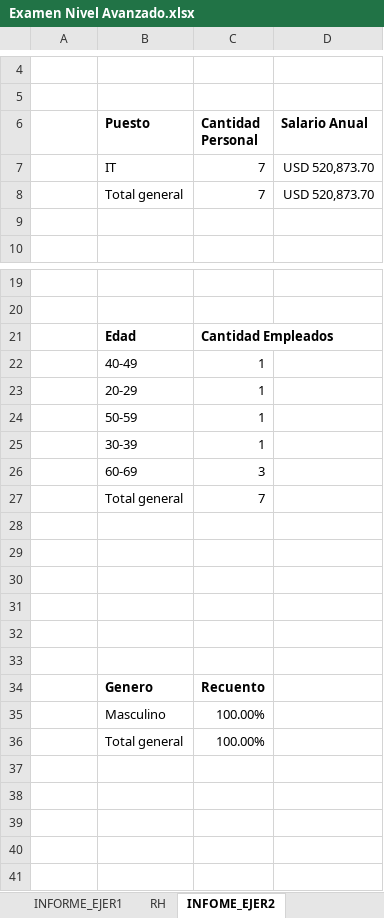
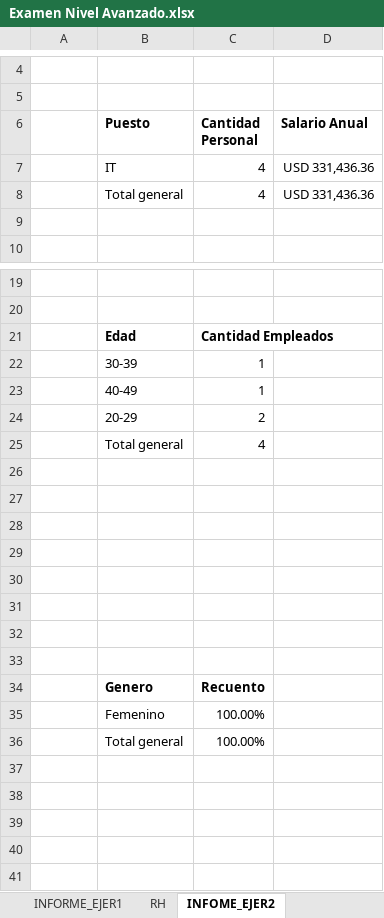
Before and after one commit to Nik-920/CursoExcelCamaraComercio, an Excel workbook: Nivel Avanzado/Examen Nivel Avanzado.xlsx, sheet INFOME_EJER2, drawn as a sheet; only a part is shown, gaps mark what is left out; values as stored, in another font and other column widths than the file's, no borders; charts and pictures not drawn; removed rows and columns are numbered as before the commit, all else as after; the diff names each change by its address in the sheet, - before the commit and + after, or states it on an @@ line.

Commit message:
REALIZANDO EJERCICIOS DE NIVEL AVANZADO DE EXCEL

```diff
--- a/Nivel Avanzado/Examen Nivel Avanzado.xlsx (sheet INFOME_EJER2)
+++ b/Nivel Avanzado/Examen Nivel Avanzado.xlsx (sheet INFOME_EJER2)
-row 7:  | IT | 7 | USD 520,873.70
-row 8:  | Total general | 7 | USD 520,873.70
+row 7:  | IT | 4 | USD 331,436.36
+row 8:  | Total general | 4 | USD 331,436.36
@@ row 25 moved to row 22: 30-39 @@
-C24 (Cantidad Personal): 1
+C24 (Cantidad Personal): 2
-row 24:  | 50-59 | 1
+row 25:  | Total general | 4
-row 26:  | 60-69 | 3
+row 26: (empty)
-row 27:  | Total general | 7
+row 27: (empty)
-B35 (Puesto): Masculino
+B35 (Puesto): Femenino
@@ row 41 moved to row 40: #REF! @@
```
Also changed, not shown: formulas that keep their value, charts or pictures.
